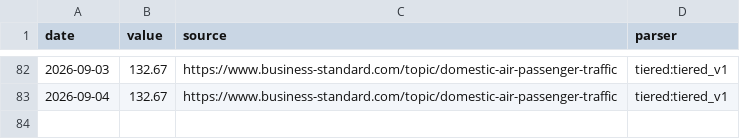
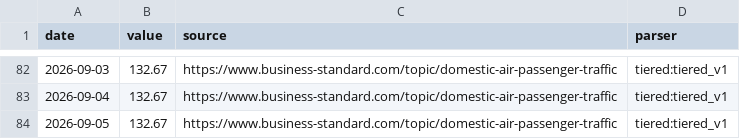
Before and after one commit to aniketkulkarni420/india-risk-monitor, a CSV file: data/history/air_pax.csv, drawn as a sheet; only a part is shown, gaps mark what is left out.

```diff
--- a/data/history/air_pax.csv
+++ b/data/history/air_pax.csv
@@ -83 +83,2 @@ date,value,source,parser
 2026-09-04,132.67,https://www.business-standard.com/topic/domestic-air-passenger-traffic,tiered:tiered_v1
+2026-09-05,132.67,https://www.business-standard.com/topic/domestic-air-passenger-traffic,tiered:tiered_v1
```
Also changed, not shown: data/history/fpi_debt_flows.csv, data/history/rail_freight.csv, 30 other files.
